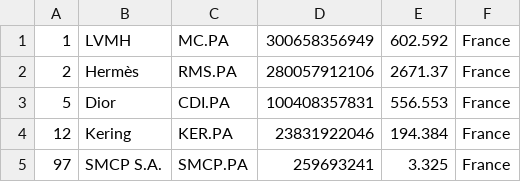
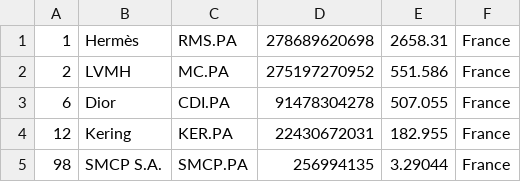
Before and after one commit to XxDiegodxX/merida-june-6-2024, a CSV file: companies_france.csv, drawn as a sheet.

```diff
--- a/companies_france.csv
+++ b/companies_france.csv
@@ -1,5 +1,5 @@
-"1","LVMH","MC.PA","300658356949","602.592","France"
-"2","Hermès","RMS.PA","280057912106","2671.37","France"
-"5","Dior","CDI.PA","100408357831","556.553","France"
-"12","Kering","KER.PA","23831922046","194.384","France"
-"97","SMCP S.A.","SMCP.PA","259693241","3.325","France"
+"1","Hermès","RMS.PA","278689620698","2658.31","France"
+"2","LVMH","MC.PA","275197270952","551.586","France"
+"6","Dior","CDI.PA","91478304278","507.055","France"
+"12","Kering","KER.PA","22430672031","182.955","France"
+"98","SMCP S.A.","SMCP.PA","256994135","3.29044","France"
```
Also changed, not shown: companies-all.csv, companies_germany.csv, 1 other file.
